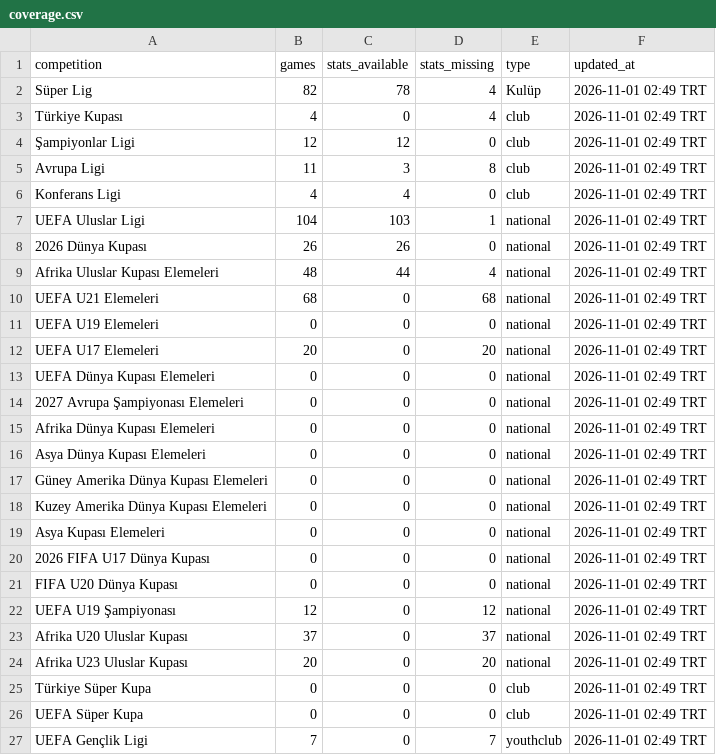
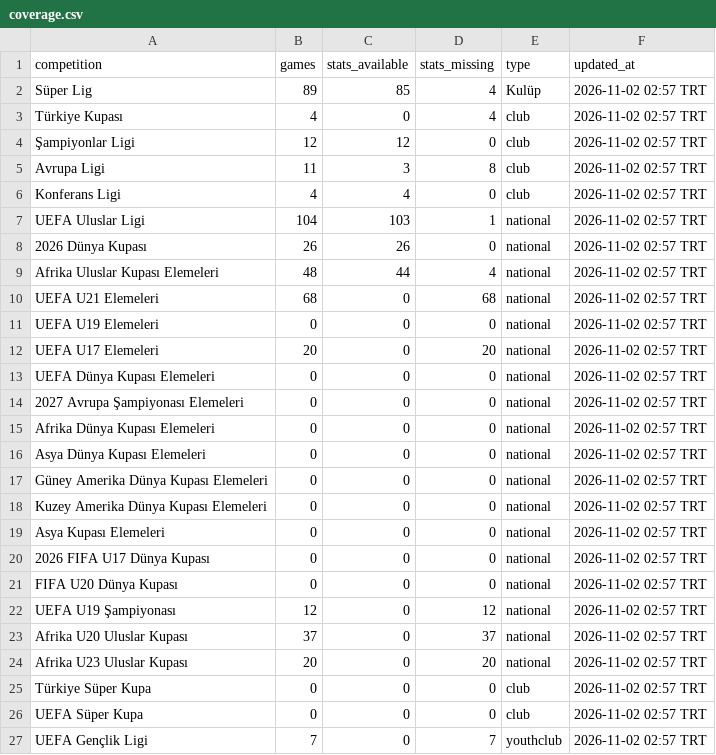
Before and after one commit to mexo79/superlig-u23-tracker, a CSV file: data/coverage.csv, drawn as a sheet.

```diff
--- a/data/coverage.csv
+++ b/data/coverage.csv
@@ -1,27 +1,27 @@
 competition,games,stats_available,stats_missing,type,updated_at
-Süper Lig,82,78,4,Kulüp,2026-11-01 02:49 TRT
-Türkiye Kupası,4,0,4,club,2026-11-01 02:49 TRT
-Şampiyonlar Ligi,12,12,0,club,2026-11-01 02:49 TRT
-Avrupa Ligi,11,3,8,club,2026-11-01 02:49 TRT
-Konferans Ligi,4,4,0,club,2026-11-01 02:49 TRT
-UEFA Uluslar Ligi,104,103,1,national,2026-11-01 02:49 TRT
-2026 Dünya Kupası,26,26,0,national,2026-11-01 02:49 TRT
-Afrika Uluslar Kupası Elemeleri,48,44,4,national,2026-11-01 02:49 TRT
-UEFA U21 Elemeleri,68,0,68,national,2026-11-01 02:49 TRT
-UEFA U19 Elemeleri,0,0,0,national,2026-11-01 02:49 TRT
-UEFA U17 Elemeleri,20,0,20,national,2026-11-01 02:49 TRT
-UEFA Dünya Kupası Elemeleri,0,0,0,national,2026-11-01 02:49 TRT
-2027 Avrupa Şampiyonası Elemeleri,0,0,0,national,2026-11-01 02:49 TRT
-Afrika Dünya Kupası Elemeleri,0,0,0,national,2026-11-01 02:49 TRT
-Asya Dünya Kupası Elemeleri,0,0,0,national,2026-11-01 02:49 TRT
-Güney Amerika Dünya Kupası Elemeleri,0,0,0,national,2026-11-01 02:49 TRT
-Kuzey Amerika Dünya Kupası Elemeleri,0,0,0,national,2026-11-01 02:49 TRT
-Asya Kupası Elemeleri,0,0,0,national,2026-11-01 02:49 TRT
-2026 FIFA U17 Dünya Kupası,0,0,0,national,2026-11-01 02:49 TRT
-FIFA U20 Dünya Kupası,0,0,0,national,2026-11-01 02:49 TRT
-UEFA U19 Şampiyonası,12,0,12,national,2026-11-01 02:49 TRT
-Afrika U20 Uluslar Kupası,37,0,37,national,2026-11-01 02:49 TRT
-Afrika U23 Uluslar Kupası,20,0,20,national,2026-11-01 02:49 TRT
-Türkiye Süper Kupa,0,0,0,club,2026-11-01 02:49 TRT
-UEFA Süper Kupa,0,0,0,club,2026-11-01 02:49 TRT
-UEFA Gençlik Ligi,7,0,7,youthclub,2026-11-01 02:49 TRT
+Süper Lig,89,85,4,Kulüp,2026-11-02 02:57 TRT
+Türkiye Kupası,4,0,4,club,2026-11-02 02:57 TRT
+Şampiyonlar Ligi,12,12,0,club,2026-11-02 02:57 TRT
+Avrupa Ligi,11,3,8,club,2026-11-02 02:57 TRT
+Konferans Ligi,4,4,0,club,2026-11-02 02:57 TRT
+UEFA Uluslar Ligi,104,103,1,national,2026-11-02 02:57 TRT
+2026 Dünya Kupası,26,26,0,national,2026-11-02 02:57 TRT
+Afrika Uluslar Kupası Elemeleri,48,44,4,national,2026-11-02 02:57 TRT
+UEFA U21 Elemeleri,68,0,68,national,2026-11-02 02:57 TRT
+UEFA U19 Elemeleri,0,0,0,national,2026-11-02 02:57 TRT
+UEFA U17 Elemeleri,20,0,20,national,2026-11-02 02:57 TRT
+UEFA Dünya Kupası Elemeleri,0,0,0,national,2026-11-02 02:57 TRT
+2027 Avrupa Şampiyonası Elemeleri,0,0,0,national,2026-11-02 02:57 TRT
+Afrika Dünya Kupası Elemeleri,0,0,0,national,2026-11-02 02:57 TRT
+Asya Dünya Kupası Elemeleri,0,0,0,national,2026-11-02 02:57 TRT
+Güney Amerika Dünya Kupası Elemeleri,0,0,0,national,2026-11-02 02:57 TRT
+Kuzey Amerika Dünya Kupası Elemeleri,0,0,0,national,2026-11-02 02:57 TRT
+Asya Kupası Elemeleri,0,0,0,national,2026-11-02 02:57 TRT
+2026 FIFA U17 Dünya Kupası,0,0,0,national,2026-11-02 02:57 TRT
+FIFA U20 Dünya Kupası,0,0,0,national,2026-11-02 02:57 TRT
+UEFA U19 Şampiyonası,12,0,12,national,2026-11-02 02:57 TRT
+Afrika U20 Uluslar Kupası,37,0,37,national,2026-11-02 02:57 TRT
+Afrika U23 Uluslar Kupası,20,0,20,national,2026-11-02 02:57 TRT
+Türkiye Süper Kupa,0,0,0,club,2026-11-02 02:57 TRT
+UEFA Süper Kupa,0,0,0,club,2026-11-02 02:57 TRT
+UEFA Gençlik Ligi,7,0,7,youthclub,2026-11-02 02:57 TRT
```
Also changed, not shown: data/competitions.csv, data/official_totals_safe.csv.
